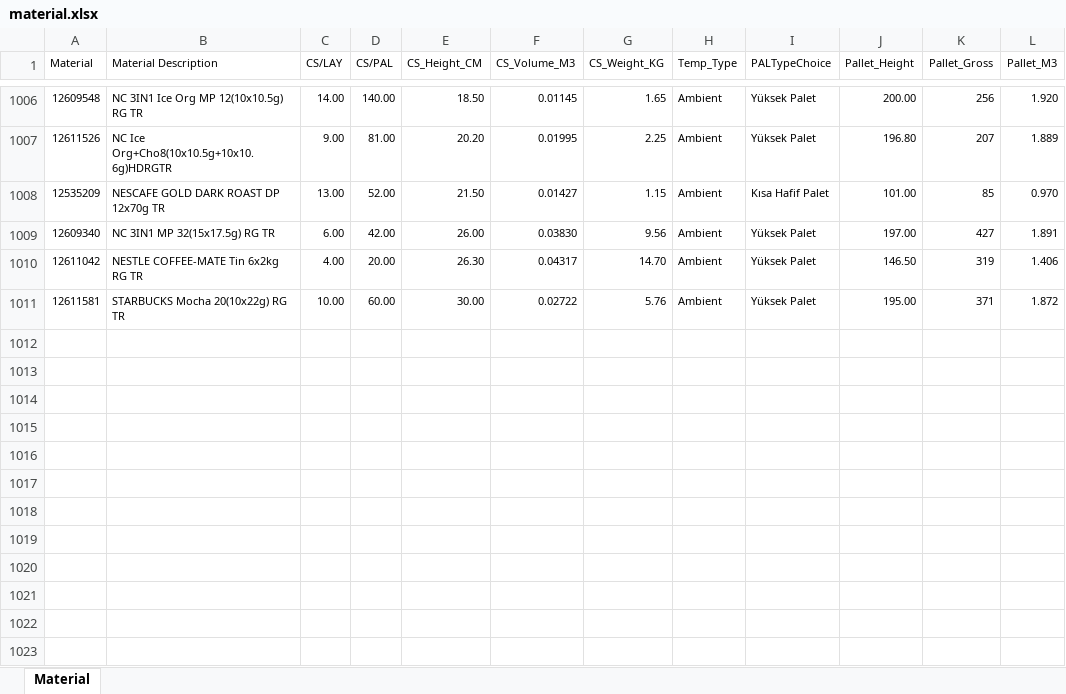
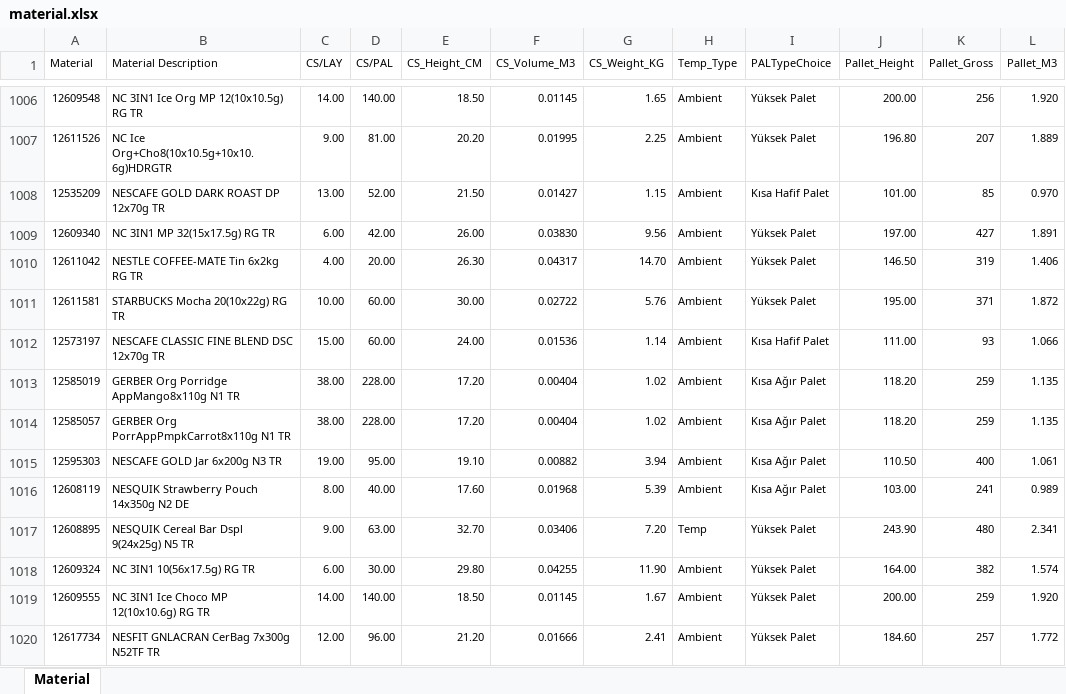
Before and after one commit to BurakN16/STO_Planner, an Excel workbook: material.xlsx, sheet Material, drawn as a sheet; only a part is shown, gaps mark what is left out; values as stored, in another font and other column widths than the file's, no borders; conditional formats and table styles not drawn; the diff names each change by its address in the sheet, - before the commit and + after, or states it on an @@ line.

```diff
--- a/material.xlsx (sheet Material)
+++ b/material.xlsx (sheet Material)
+row 1012: 12573197 | NESCAFE CLASSIC FINE BLEND DSC 12x70g TR | 15.00 | 60.00 | 24.00 | 0.01536 | 1.14 | Ambient | Kısa Hafif Palet | 111.00 | 93 | 1.066
+row 1013: 12585019 | GERBER Org Porridge AppMango8x110g N1 TR | 38.00 | 228.00 | 17.20 | 0.00404 | 1.02 | Ambient | Kısa Ağır Palet | 118.20 | 259 | 1.135
+row 1014: 12585057 | GERBER Org PorrAppPmpkCarrot8x110g N1 TR | 38.00 | 228.00 | 17.20 | 0.00404 | 1.02 | Ambient | Kısa Ağır Palet | 118.20 | 259 | 1.135
+row 1015: 12595303 | NESCAFE GOLD Jar 6x200g N3 TR | 19.00 | 95.00 | 19.10 | 0.00882 | 3.94 | Ambient | Kısa Ağır Palet | 110.50 | 400 | 1.061
+row 1016: 12608119 | NESQUIK Strawberry Pouch 14x350g N2 DE | 8.00 | 40.00 | 17.60 | 0.01968 | 5.39 | Ambient | Kısa Ağır Palet | 103.00 | 241 | 0.989
+row 1017: 12608895 | NESQUIK Cereal Bar Dspl 9(24x25g) N5 TR | 9.00 | 63.00 | 32.70 | 0.03406 | 7.20 | Temp | Yüksek Palet | 243.90 | 480 | 2.341
+row 1018: 12609324 | NC 3IN1 10(56x17.5g) RG TR | 6.00 | 30.00 | 29.80 | 0.04255 | 11.90 | Ambient | Yüksek Palet | 164.00 | 382 | 1.574
+row 1019: 12609555 | NC 3IN1 Ice Choco MP 12(10x10.6g) RG TR | 14.00 | 140.00 | 18.50 | 0.01145 | 1.67 | Ambient | Yüksek Palet | 200.00 | 259 | 1.920
+row 1020: 12617734 | NESFIT GNLACRAN CerBag 7x300g N52TF TR | 12.00 | 96.00 | 21.20 | 0.01666 | 2.41 | Ambient | Yüksek Palet | 184.60 | 257 | 1.772
```
Also changed, not shown: Orders.xlsx, STO_Data.xlsx, 4 other files.
